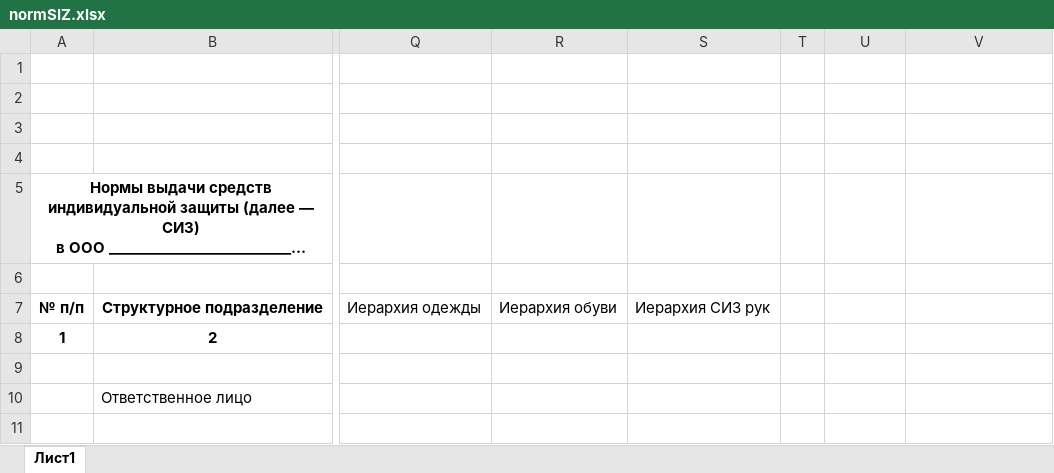
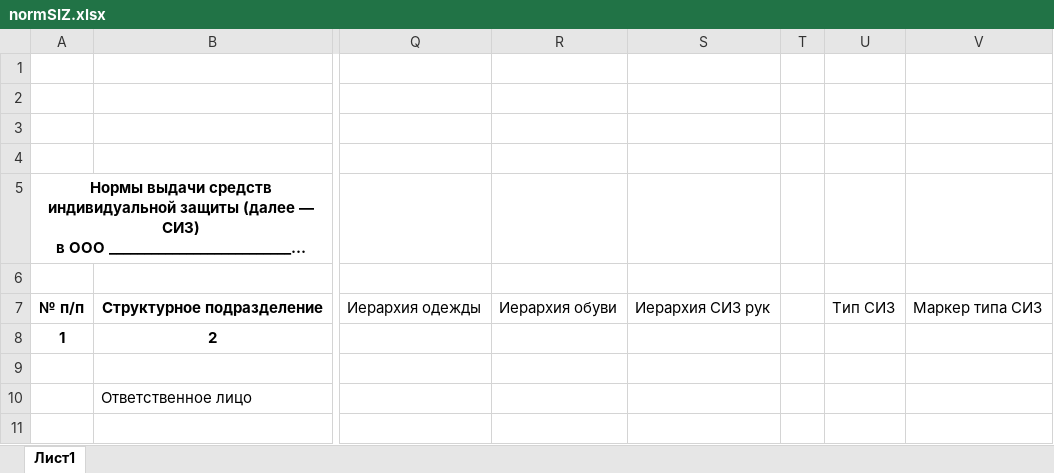
Before and after one commit to User8755/techoavia-roman-backend, an Excel workbook: normSIZ.xlsx, sheet Лист1, drawn as a sheet; only a part is shown, gaps mark what is left out; long unchanged cells end in …; values as stored, in another font and other column widths than the file's, no borders; the diff names each change by its address in the sheet, - before the commit and + after, or states it on an @@ line.

```diff
--- a/normSIZ.xlsx (sheet Лист1)
+++ b/normSIZ.xlsx (sheet Лист1)
-U7: (empty)
+U7: Тип СИЗ
-V7: (empty)
+V7: Маркер типа СИЗ
```
Also changed, not shown: 1 other file.
